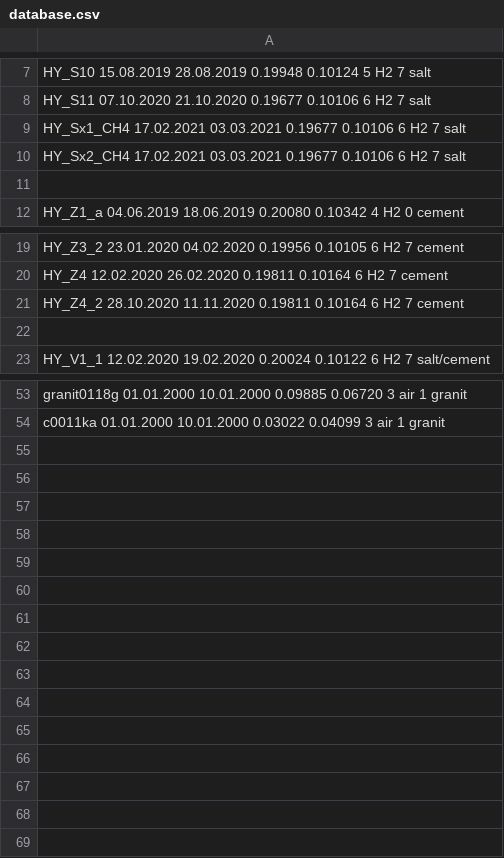
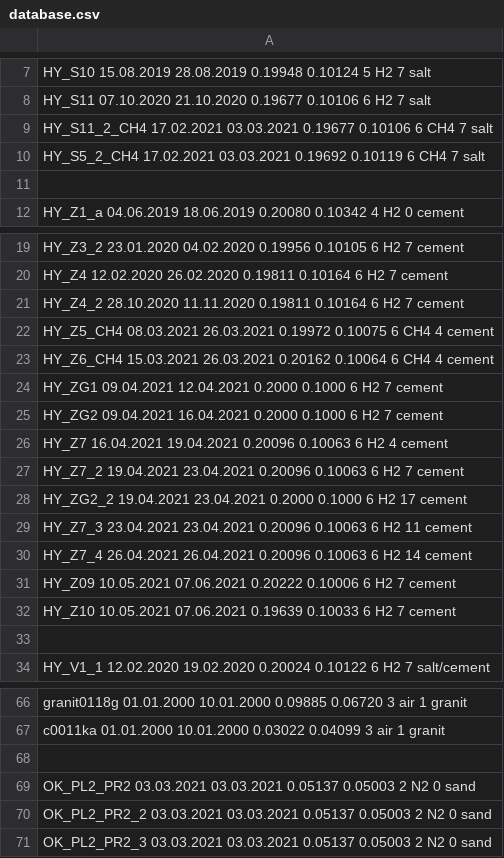
Before and after one commit to kirchma/perm, a CSV file: database.csv, drawn as a sheet; only a part is shown, gaps mark what is left out; the diff covers the shown part only.

```diff
--- a/database.csv
+++ b/database.csv
@@ -8,4 +8,4 @@ HY_S10 15.08.2019 28.08.2019 0.19948 0.10124 5 H2 7 salt
 HY_S11 07.10.2020 21.10.2020 0.19677 0.10106 6 H2 7 salt
-HY_Sx1_CH4 17.02.2021 03.03.2021 0.19677 0.10106 6 H2 7 salt
-HY_Sx2_CH4 17.02.2021 03.03.2021 0.19677 0.10106 6 H2 7 salt
+HY_S11_2_CH4 17.02.2021 03.03.2021 0.19677 0.10106 6 CH4 7 salt
+HY_S5_2_CH4 17.02.2021 03.03.2021 0.19692 0.10119 6 CH4 7 salt
 
@@ -21,2 +21,13 @@ HY_Z4 12.02.2020 26.02.2020 0.19811 0.10164 6 H2 7 cement
 HY_Z4_2 28.10.2020 11.11.2020 0.19811 0.10164 6 H2 7 cement
+HY_Z5_CH4 08.03.2021 26.03.2021 0.19972 0.10075 6 CH4 4 cement
+HY_Z6_CH4 15.03.2021 26.03.2021 0.20162 0.10064 6 CH4 4 cement
+HY_ZG1 09.04.2021 12.04.2021 0.2000 0.1000 6 H2 7 cement
+HY_ZG2 09.04.2021 16.04.2021 0.2000 0.1000 6 H2 7 cement
+HY_Z7 16.04.2021 19.04.2021 0.20096 0.10063 6 H2 4 cement
+HY_Z7_2 19.04.2021 23.04.2021 0.20096 0.10063 6 H2 7 cement
+HY_ZG2_2 19.04.2021 23.04.2021 0.2000 0.1000 6 H2 17 cement
+HY_Z7_3 23.04.2021 23.04.2021 0.20096 0.10063 6 H2 11 cement
+HY_Z7_4 26.04.2021 26.04.2021 0.20096 0.10063 6 H2 14 cement
+HY_Z09 10.05.2021 07.06.2021 0.20222 0.10006 6 H2 7 cement
+HY_Z10 10.05.2021 07.06.2021 0.19639 0.10033 6 H2 7 cement
 
@@ -54 +67,5 @@ granit0118g 01.01.2000 10.01.2000 0.09885 0.06720 3 air 1 granit
 c0011ka 01.01.2000 10.01.2000 0.03022 0.04099 3 air 1 granit
+
+OK_PL2_PR2 03.03.2021 03.03.2021 0.05137 0.05003 2 N2 0 sand
+OK_PL2_PR2_2 03.03.2021 03.03.2021 0.05137 0.05003 2 N2 0 sand
+OK_PL2_PR2_3 03.03.2021 03.03.2021 0.05137 0.05003 2 N2 0 sand
```
Also changed, not shown: 2 added rows elsewhere in this file, database_reaktor.csv, 2 other files.
